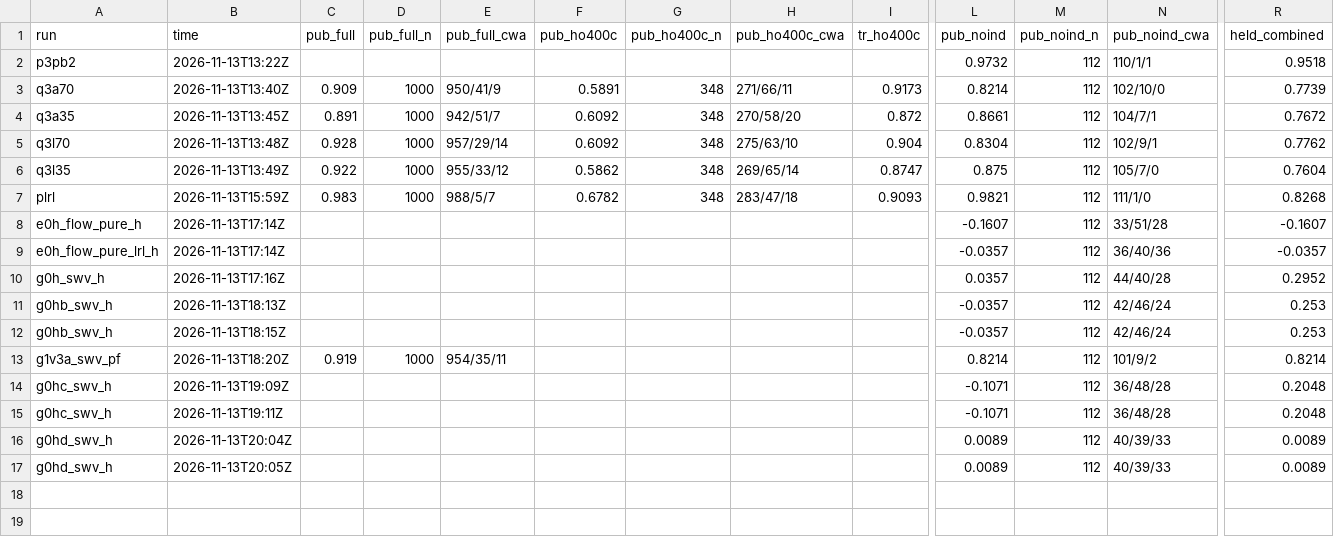
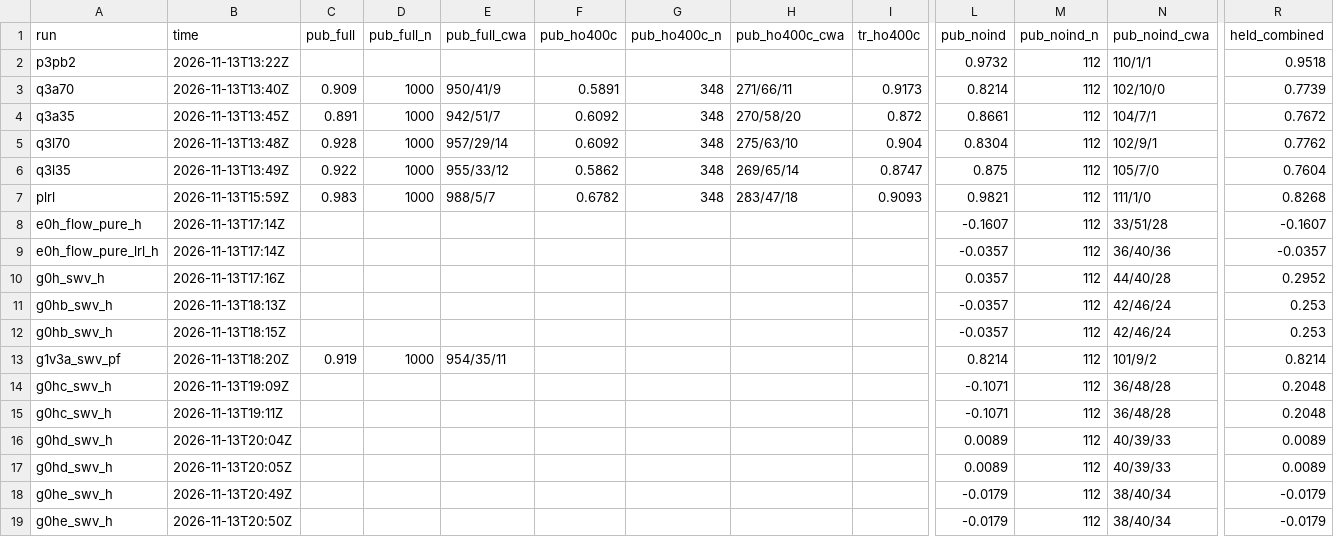
Before and after one commit to lhaochen118-ship-it/ZC, a CSV file: Process/scores_p3.csv, drawn as a sheet; only a part is shown, gaps mark what is left out; rows hold the shown columns only; the diff names each change by its address in the sheet, - before the commit and + after, or states it on an @@ line.

```diff
--- a/Process/scores_p3.csv
+++ b/Process/scores_p3.csv
+row 18: g0he_swv_h | 2026-11-13T20:49Z |  |  |  |  |  |  |  | -0.0179 | 112 | 38/40/34 | -0.0179
+row 19: g0he_swv_h | 2026-11-13T20:50Z |  |  |  |  |  |  |  | -0.0179 | 112 | 38/40/34 | -0.0179
```
Also changed, not shown: 2 other files.
